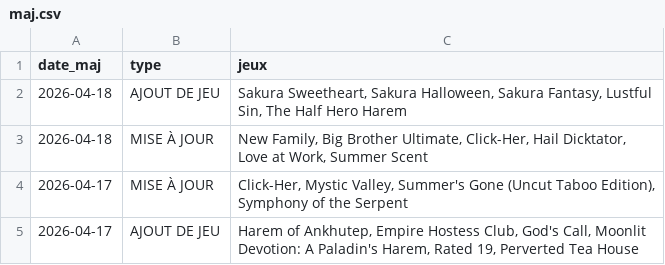
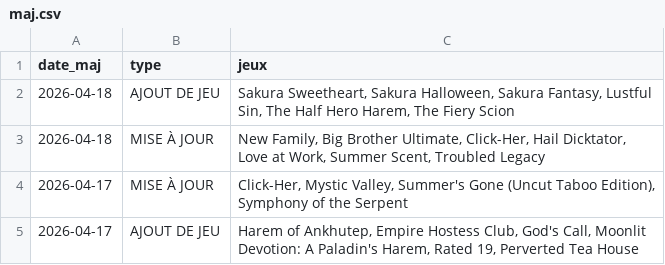
Before and after one commit to TheBlackCat47/F95_Game_Translate_FR, a CSV file: data/maj.csv, drawn as a sheet; only a part is shown.

```diff
--- a/data/maj.csv
+++ b/data/maj.csv
@@ -1,4 +1,4 @@
 date_maj,type,jeux
-2026-04-18,AJOUT DE JEU,"Sakura Sweetheart,  Sakura Halloween,  Sakura Fantasy,  Lustful Sin,  The Half Hero Harem"
-2026-04-18,MISE À JOUR,"New Family,  Big Brother Ultimate,  Click-Her,  Hail Dicktator,  Love at Work,  Summer Scent"
+2026-04-18,AJOUT DE JEU,"Sakura Sweetheart,  Sakura Halloween,  Sakura Fantasy,  Lustful Sin,  The Half Hero Harem,  The Fiery Scion"
+2026-04-18,MISE À JOUR,"New Family,  Big Brother Ultimate,  Click-Her,  Hail Dicktator,  Love at Work,  Summer Scent,  Troubled Legacy"
 2026-04-17,MISE À JOUR,"Click-Her,  Mystic Valley,  Summer's Gone (Uncut Taboo Edition),  Symphony of the Serpent"
```
Also changed, not shown: 27 other files.
